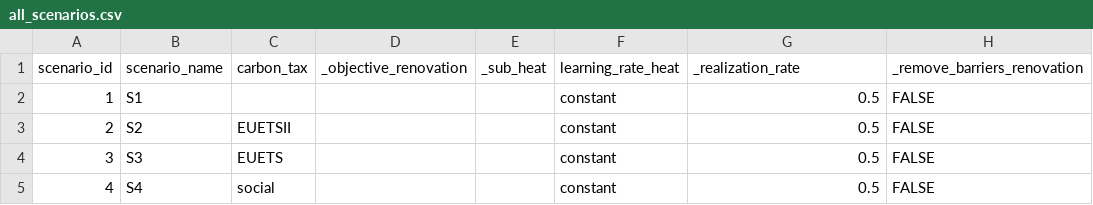
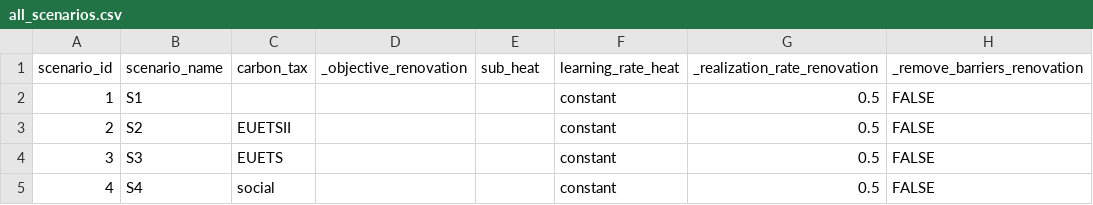
Before and after one commit to lucas-vivier/message-ix-buildings-eu, a CSV file: STURM_data/all_scenarios.csv, drawn as a sheet; only a part is shown; the diff names each change by its address in the sheet, - before the commit and + after, or states it on an @@ line.

```diff
--- a/STURM_data/all_scenarios.csv
+++ b/STURM_data/all_scenarios.csv
-E1: _sub_heat
+E1: sub_heat
-G1: _realization_rate
+G1: _realization_rate_renovation
```
Also changed, not shown: 5 other files.
